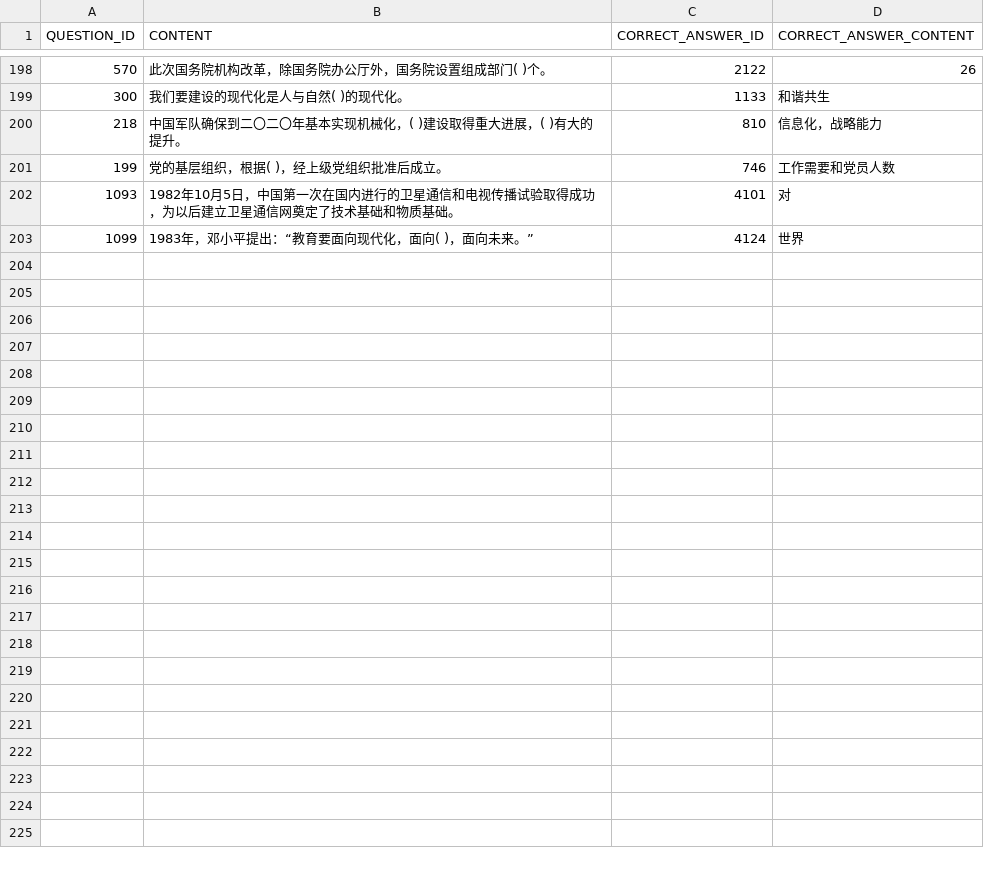
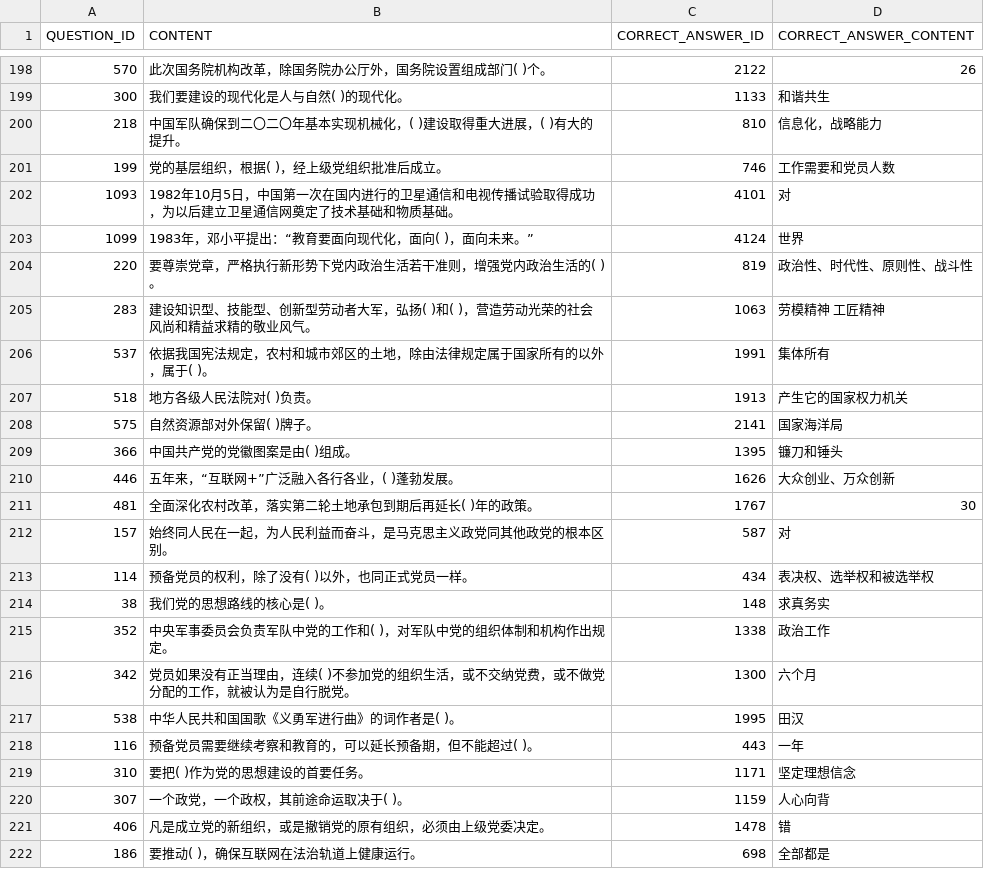
Before and after one commit to fonoisrev/auto-answer, a CSV file: data/question.csv, drawn as a sheet; only a part is shown, gaps mark what is left out; the diff covers the shown part only; the diff names each change by its address in the sheet, - before the commit and + after, or states it on an @@ line.

```diff
--- a/data/question.csv
+++ b/data/question.csv
+row 204: 220 | 要尊崇党章，严格执行新形势下党内政治生活若干准则，增强党内政治生活的( )。 | 819 | 政治性、时代性、原则性、战斗性
+row 205: 283 | 建设知识型、技能型、创新型劳动者大军，弘扬( )和( )，营造劳动光荣的社会风尚和精益求精的敬业风气。 | 1063 | 劳模精神 工匠精神
+row 206: 537 | 依据我国宪法规定，农村和城市郊区的土地，除由法律规定属于国家所有的以外，属于( )。 | 1991 | 集体所有
+row 207: 518 | 地方各级人民法院对( )负责。 | 1913 | 产生它的国家权力机关
+row 208: 575 | 自然资源部对外保留( )牌子。 | 2141 | 国家海洋局
+row 209: 366 | 中国共产党的党徽图案是由( )组成。 | 1395 | 镰刀和锤头
+row 210: 446 | 五年来，“互联网+”广泛融入各行各业，( )蓬勃发展。 | 1626 | 大众创业、万众创新
+row 211: 481 | 全面深化农村改革，落实第二轮土地承包到期后再延长( )年的政策。 | 1767 | 30
+row 212: 157 | 始终同人民在一起，为人民利益而奋斗，是马克思主义政党同其他政党的根本区别。 | 587 | 对
+row 213: 114 | 预备党员的权利，除了没有( )以外，也同正式党员一样。 | 434 | 表决权、选举权和被选举权
+row 214: 38 | 我们党的思想路线的核心是( )。 | 148 | 求真务实
+row 215: 352 | 中央军事委员会负责军队中党的工作和( )，对军队中党的组织体制和机构作出规定。 | 1338 | 政治工作
+row 216: 342 | 党员如果没有正当理由，连续( )不参加党的组织生活，或不交纳党费，或不做党分配的工作，就被认为是自行脱党。 | 1300 | 六个月
+row 217: 538 | 中华人民共和国国歌《义勇军进行曲》的词作者是( )。 | 1995 | 田汉
+row 218: 116 | 预备党员需要继续考察和教育的，可以延长预备期，但不能超过( )。 | 443 | 一年
+row 219: 310 | 要把( )作为党的思想建设的首要任务。 | 1171 | 坚定理想信念
+row 220: 307 | 一个政党，一个政权，其前途命运取决于( )。 | 1159 | 人心向背
+row 221: 406 | 凡是成立党的新组织，或是撤销党的原有组织，必须由上级党委决定。 | 1478 | 错
+row 222: 186 | 要推动( )，确保互联网在法治轨道上健康运行。 | 698 | 全部都是
```
Also changed, not shown: 21 added rows elsewhere in this file, 2 other files.
